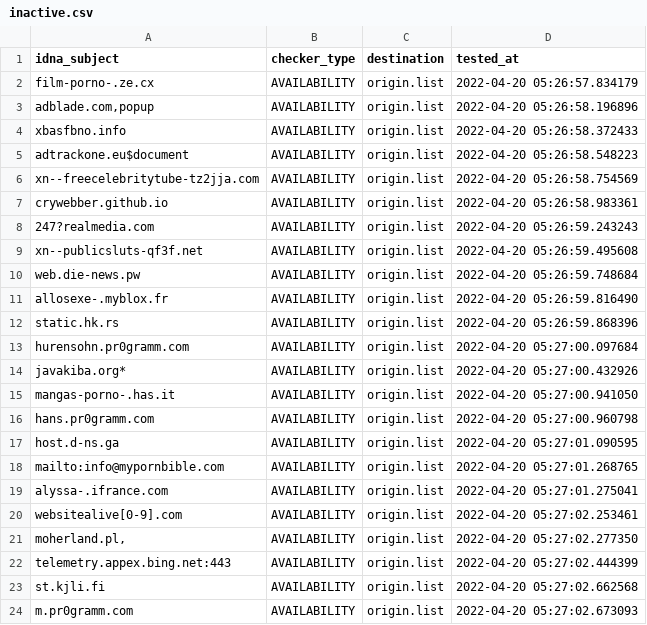
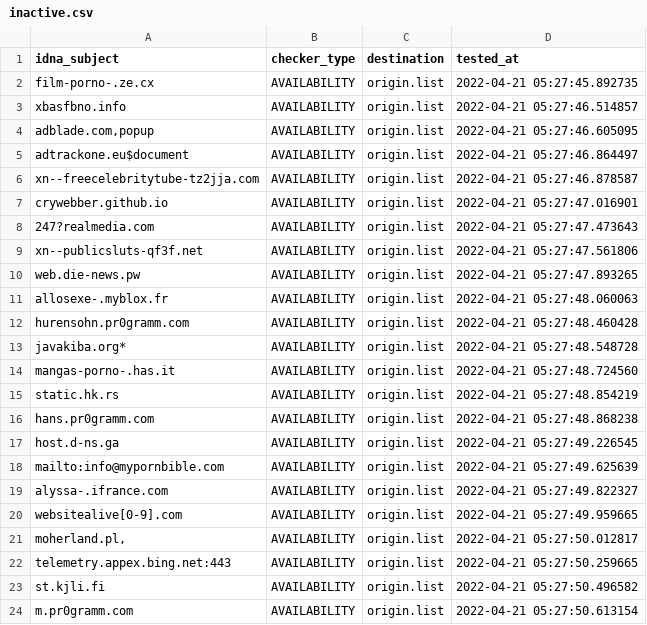
Before and after one commit to dead-hosts/repository-structure, a CSV file: .pyfunceble/inactive.csv, drawn as a sheet.

```diff
--- a/.pyfunceble/inactive.csv
+++ b/.pyfunceble/inactive.csv
@@ -1,24 +1,24 @@
 idna_subject,checker_type,destination,tested_at
-film-porno-.ze.cx,AVAILABILITY,origin.list,2022-04-20 05:26:57.834179
-"adblade.com,popup",AVAILABILITY,origin.list,2022-04-20 05:26:58.196896
-xbasfbno.info,AVAILABILITY,origin.list,2022-04-20 05:26:58.372433
-adtrackone.eu$document,AVAILABILITY,origin.list,2022-04-20 05:26:58.548223
-xn--freecelebritytube-tz2jja.com,AVAILABILITY,origin.list,2022-04-20 05:26:58.754569
-crywebber.github.io,AVAILABILITY,origin.list,2022-04-20 05:26:58.983361
-247?realmedia.com,AVAILABILITY,origin.list,2022-04-20 05:26:59.243243
-xn--publicsluts-qf3f.net,AVAILABILITY,origin.list,2022-04-20 05:26:59.495608
-web.die-news.pw,AVAILABILITY,origin.list,2022-04-20 05:26:59.748684
-allosexe-.myblox.fr,AVAILABILITY,origin.list,2022-04-20 05:26:59.816490
-static.hk.rs,AVAILABILITY,origin.list,2022-04-20 05:26:59.868396
-hurensohn.pr0gramm.com,AVAILABILITY,origin.list,2022-04-20 05:27:00.097684
-javakiba.org*,AVAILABILITY,origin.list,2022-04-20 05:27:00.432926
-mangas-porno-.has.it,AVAILABILITY,origin.list,2022-04-20 05:27:00.941050
-hans.pr0gramm.com,AVAILABILITY,origin.list,2022-04-20 05:27:00.960798
-host.d-ns.ga,AVAILABILITY,origin.list,2022-04-20 05:27:01.090595
-mailto:info@mypornbible.com,AVAILABILITY,origin.list,2022-04-20 05:27:01.268765
-alyssa-.ifrance.com,AVAILABILITY,origin.list,2022-04-20 05:27:01.275041
-websitealive[0-9].com,AVAILABILITY,origin.list,2022-04-20 05:27:02.253461
-"moherland.pl,",AVAILABILITY,origin.list,2022-04-20 05:27:02.277350
-telemetry.appex.bing.net:443,AVAILABILITY,origin.list,2022-04-20 05:27:02.444399
-st.kjli.fi,AVAILABILITY,origin.list,2022-04-20 05:27:02.662568
-m.pr0gramm.com,AVAILABILITY,origin.list,2022-04-20 05:27:02.673093
+film-porno-.ze.cx,AVAILABILITY,origin.list,2022-04-21 05:27:45.892735
+xbasfbno.info,AVAILABILITY,origin.list,2022-04-21 05:27:46.514857
+"adblade.com,popup",AVAILABILITY,origin.list,2022-04-21 05:27:46.605095
+adtrackone.eu$document,AVAILABILITY,origin.list,2022-04-21 05:27:46.864497
+xn--freecelebritytube-tz2jja.com,AVAILABILITY,origin.list,2022-04-21 05:27:46.878587
+crywebber.github.io,AVAILABILITY,origin.list,2022-04-21 05:27:47.016901
+247?realmedia.com,AVAILABILITY,origin.list,2022-04-21 05:27:47.473643
+xn--publicsluts-qf3f.net,AVAILABILITY,origin.list,2022-04-21 05:27:47.561806
+web.die-news.pw,AVAILABILITY,origin.list,2022-04-21 05:27:47.893265
+allosexe-.myblox.fr,AVAILABILITY,origin.list,2022-04-21 05:27:48.060063
+hurensohn.pr0gramm.com,AVAILABILITY,origin.list,2022-04-21 05:27:48.460428
+javakiba.org*,AVAILABILITY,origin.list,2022-04-21 05:27:48.548728
+mangas-porno-.has.it,AVAILABILITY,origin.list,2022-04-21 05:27:48.724560
+static.hk.rs,AVAILABILITY,origin.list,2022-04-21 05:27:48.854219
+hans.pr0gramm.com,AVAILABILITY,origin.list,2022-04-21 05:27:48.868238
+host.d-ns.ga,AVAILABILITY,origin.list,2022-04-21 05:27:49.226545
+mailto:info@mypornbible.com,AVAILABILITY,origin.list,2022-04-21 05:27:49.625639
+alyssa-.ifrance.com,AVAILABILITY,origin.list,2022-04-21 05:27:49.822327
+websitealive[0-9].com,AVAILABILITY,origin.list,2022-04-21 05:27:49.959665
+"moherland.pl,",AVAILABILITY,origin.list,2022-04-21 05:27:50.012817
+telemetry.appex.bing.net:443,AVAILABILITY,origin.list,2022-04-21 05:27:50.259665
+st.kjli.fi,AVAILABILITY,origin.list,2022-04-21 05:27:50.496582
+m.pr0gramm.com,AVAILABILITY,origin.list,2022-04-21 05:27:50.613154
```
Also changed, not shown: 11 other files.
